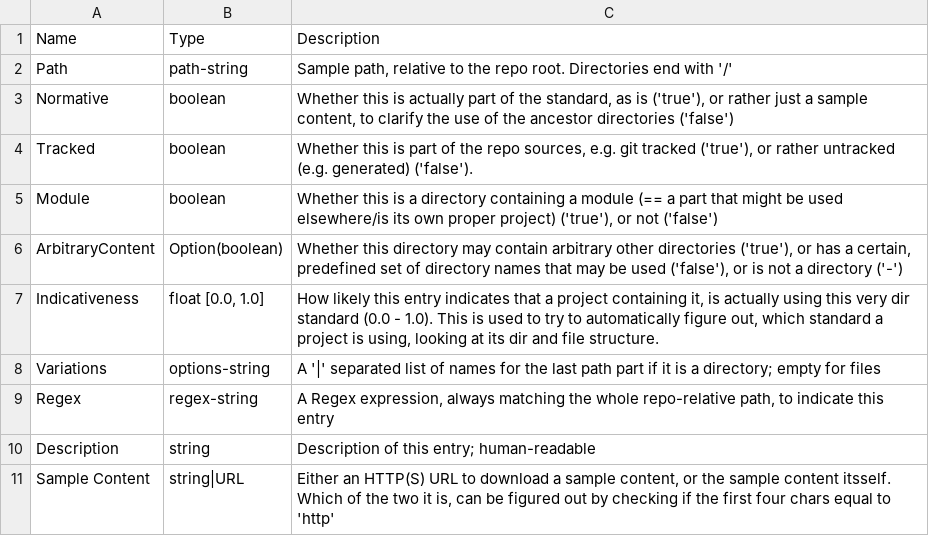
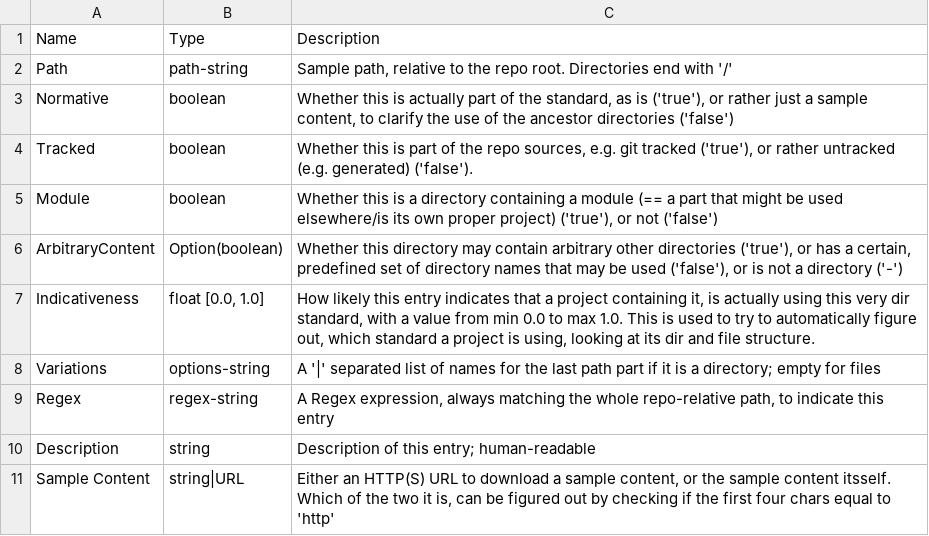
Before and after one commit to hoijui/osh-dir-std, a CSV file: definition_format.csv, drawn as a sheet.

Commit message:
definition_format: Clarifies Indicativeness range in words

```diff
--- a/definition_format.csv
+++ b/definition_format.csv
@@ -6,3 +6,3 @@ Module,boolean,"Whether this is a directory containing a module (== a part that
 ArbitraryContent,Option(boolean),"Whether this directory may contain arbitrary other directories ('true'), or has a certain, predefined set of directory names that may be used ('false'), or is not a directory ('-')"
-Indicativeness,"float [0.0, 1.0]","How likely this entry indicates that a project containing it, is actually using this very dir standard (0.0 - 1.0). This is used to try to automatically figure out, which standard a project is using, looking at its dir and file structure."
+Indicativeness,"float [0.0, 1.0]","How likely this entry indicates that a project containing it, is actually using this very dir standard, with a value from min 0.0 to max 1.0. This is used to try to automatically figure out, which standard a project is using, looking at its dir and file structure."
 Variations,options-string,A '|' separated list of names for the last path part if it is a directory; empty for files
```
